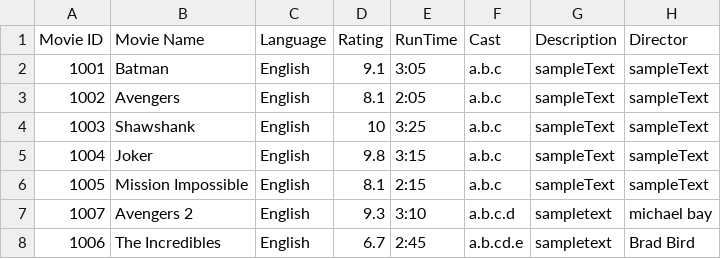
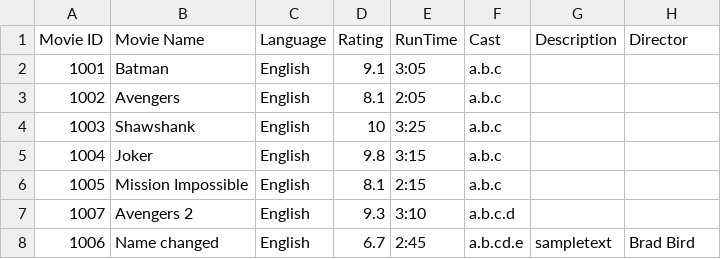
Before and after one commit to NumairFazili/Moblima, a CSV file: src/Data/Movie.csv, drawn as a sheet.

```diff
--- a/src/Data/Movie.csv
+++ b/src/Data/Movie.csv
@@ -1,8 +1,8 @@
 Movie ID,Movie Name,Language,Rating,RunTime,Cast,Description,Director
-1001,Batman,English,9.1,3:05,a.b.c,sampleText,sampleText
-1002,Avengers,English,8.1,2:05,a.b.c,sampleText,sampleText
-1003,Shawshank,English,10,3:25,a.b.c,sampleText,sampleText
-1004,Joker,English,9.8,3:15,a.b.c,sampleText,sampleText
-1005,Mission Impossible,English,8.1,2:15,a.b.c,sampleText,sampleText
-1007,Avengers 2,English,9.3,3:10,a.b.c.d,sampletext,michael bay
-1006,The Incredibles,English,6.7,2:45,a.b.cd.e,sampletext,Brad Bird
+1001,Batman,English,9.1,3:05,a.b.c
+1002,Avengers,English,8.1,2:05,a.b.c
+1003,Shawshank,English,10,3:25,a.b.c
+1004,Joker,English,9.8,3:15,a.b.c
+1005,Mission Impossible,English,8.1,2:15,a.b.c
+1007,Avengers 2,English,9.3,3:10,a.b.c.d
+1006,Name changed,English,6.7,2:45,a.b.cd.e,sampletext,Brad Bird
```
Also changed, not shown: 2 other files.
